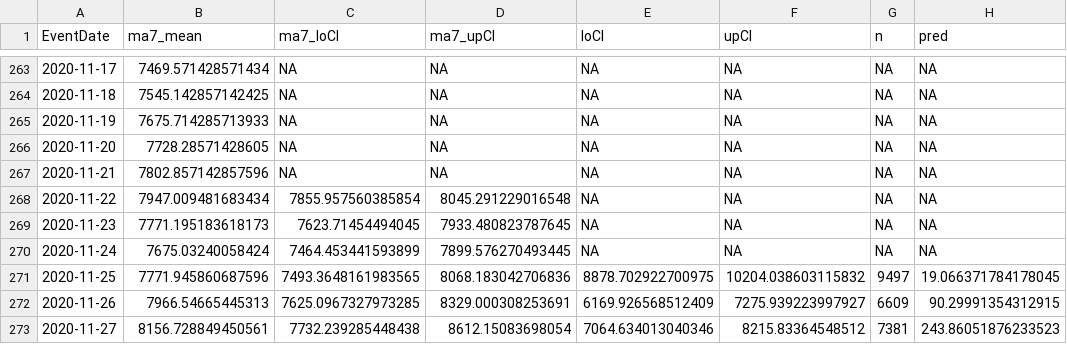
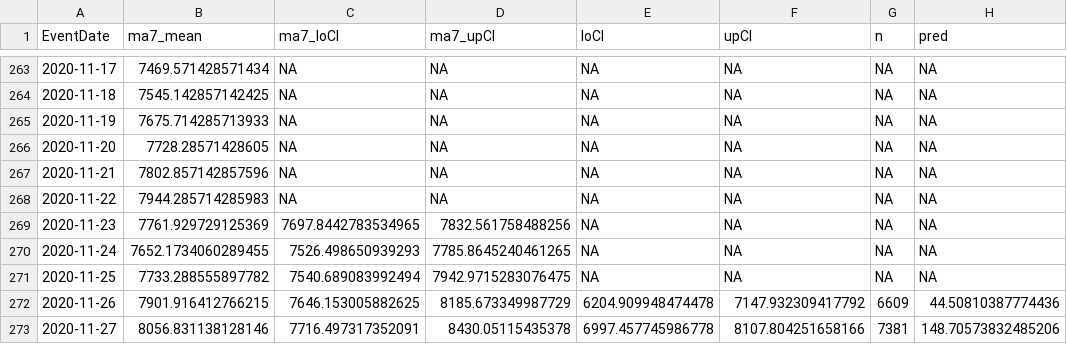
Before and after one commit to kokbent/covis19-data, a CSV file: statewide-nowcast-preds.csv, drawn as a sheet; only a part is shown, gaps mark what is left out; the diff covers the shown part only.

```diff
--- a/statewide-nowcast-preds.csv
+++ b/statewide-nowcast-preds.csv
@@ -267,7 +267,7 @@ EventDate,ma7_mean,ma7_loCI,ma7_upCI,loCI,upCI,n,pred
 2020-11-21,7802.857142857596,NA,NA,NA,NA,NA,NA
-2020-11-22,7947.009481683434,7855.957560385854,8045.291229016548,NA,NA,NA,NA
-2020-11-23,7771.195183618173,7623.71454494045,7933.480823787645,NA,NA,NA,NA
-2020-11-24,7675.03240058424,7464.453441593899,7899.576270493445,NA,NA,NA,NA
-2020-11-25,7771.945860687596,7493.3648161983565,8068.183042706836,8878.702922700975,10204.038603115832,9497,19.066371784178045
-2020-11-26,7966.54665445313,7625.0967327973285,8329.000308253691,6169.926568512409,7275.939223997927,6609,90.29991354312915
-2020-11-27,8156.728849450561,7732.239285448438,8612.15083698054,7064.634013040346,8215.83364548512,7381,243.86051876233523
+2020-11-22,7944.285714285983,NA,NA,NA,NA,NA,NA
+2020-11-23,7761.929729125369,7697.8442783534965,7832.561758488256,NA,NA,NA,NA
+2020-11-24,7652.1734060289455,7526.498650939293,7785.8645240461265,NA,NA,NA,NA
+2020-11-25,7733.288555897782,7540.689083992494,7942.9715283076475,NA,NA,NA,NA
+2020-11-26,7901.916412766215,7646.153005882625,8185.673349987729,6204.909948474478,7147.932309417792,6609,44.50810387774436
+2020-11-27,8056.831138128146,7716.497317352091,8430.05115435378,6997.457745986778,8107.804251658166,7381,148.70573832485206
```
Also changed, not shown: 1 added row and 66 edited cells elsewhere in this file, ct_pos_perc.csv, death_preds.csv, 1 other file.
